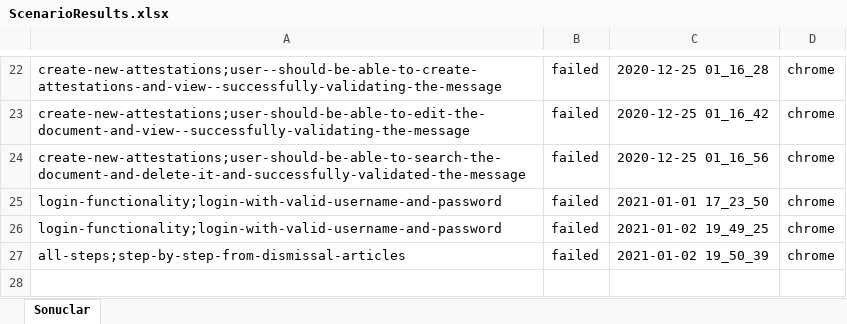
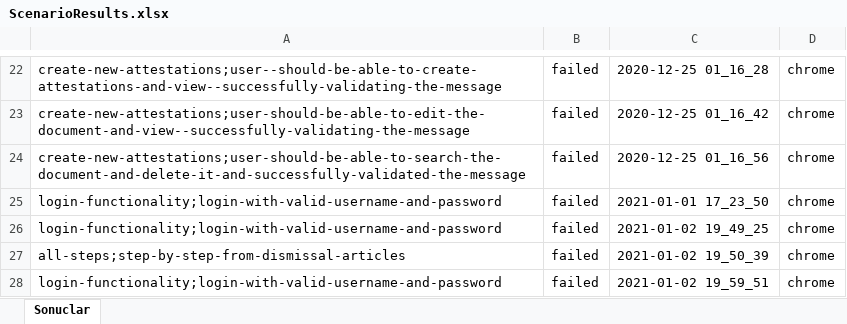
Before and after one commit to kemalD11/Basqar_proje_2_team6, an Excel workbook: src/main/resources/ScenarioResults.xlsx, sheet Sonuclar, drawn as a sheet; only a part is shown, gaps mark what is left out; values as stored, in another font and other column widths than the file's, no borders; the diff names each change by its address in the sheet, - before the commit and + after, or states it on an @@ line.

Commit message:
result

```diff
--- a/src/main/resources/ScenarioResults.xlsx (sheet Sonuclar)
+++ b/src/main/resources/ScenarioResults.xlsx (sheet Sonuclar)
+row 28: login-functionality;login-with-valid-username-and-password | failed | 2021-01-02 19_59_51 | chrome
```
